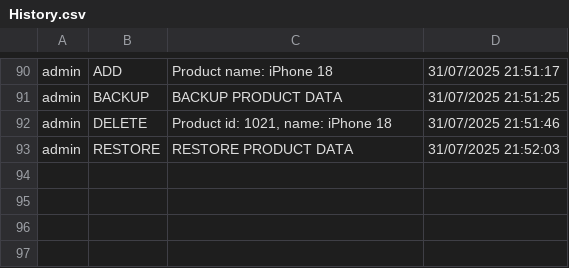
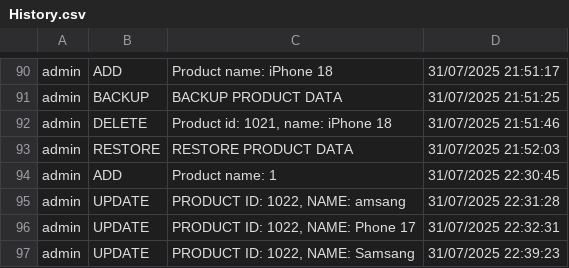
Before and after one commit to Scar-king/Project_DataStructure-Algorithm, a CSV file: Project/data/History.csv, drawn as a sheet; only a part is shown, gaps mark what is left out; the diff names each change by its address in the sheet, - before the commit and + after, or states it on an @@ line.

```diff
--- a/Project/data/History.csv
+++ b/Project/data/History.csv
+row 94: admin | ADD | Product name: 1 | 31/07/2025 22:30:45
+row 95: admin | UPDATE | PRODUCT ID: 1022, NAME: amsang | 31/07/2025 22:31:28
+row 96: admin | UPDATE | PRODUCT ID: 1022, NAME: Phone 17 | 31/07/2025 22:32:31
+row 97: admin | UPDATE | PRODUCT ID: 1022, NAME: Samsang | 31/07/2025 22:39:23
```
Also changed, not shown: Project/data/ProductList.csv, 2 other files.
